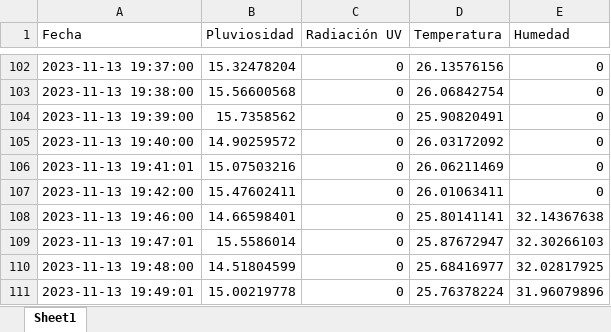
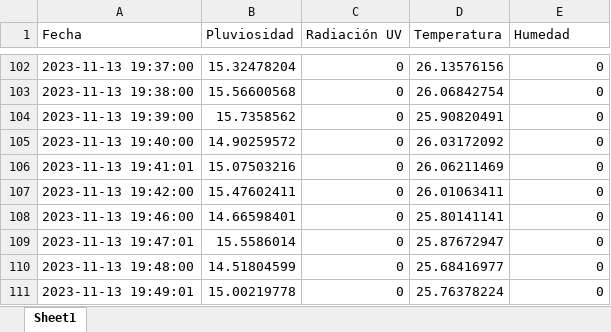
Before and after one commit to DiegoMVM/EcoClimateHubUDEP, an Excel workbook: tabla_mapa_calor_seagreen.xlsx, sheet Sheet1, drawn as a sheet; only a part is shown, gaps mark what is left out; values as stored, in another font and other column widths than the file's, no cell formats; the diff names each change by its address in the sheet, - before the commit and + after, or states it on an @@ line.

```diff
--- a/tabla_mapa_calor_seagreen.xlsx (sheet Sheet1)
+++ b/tabla_mapa_calor_seagreen.xlsx (sheet Sheet1)
-E108 (Humedad): 32.14367638
+E108 (Humedad): 0
-E109 (Humedad): 32.30266103
+E109 (Humedad): 0
-E110 (Humedad): 32.02817925
+E110 (Humedad): 0
-E111 (Humedad): 31.96079896
+E111 (Humedad): 0
```
Also changed, not shown: cell formats, tabla_excel.xlsx, 4 other files.
